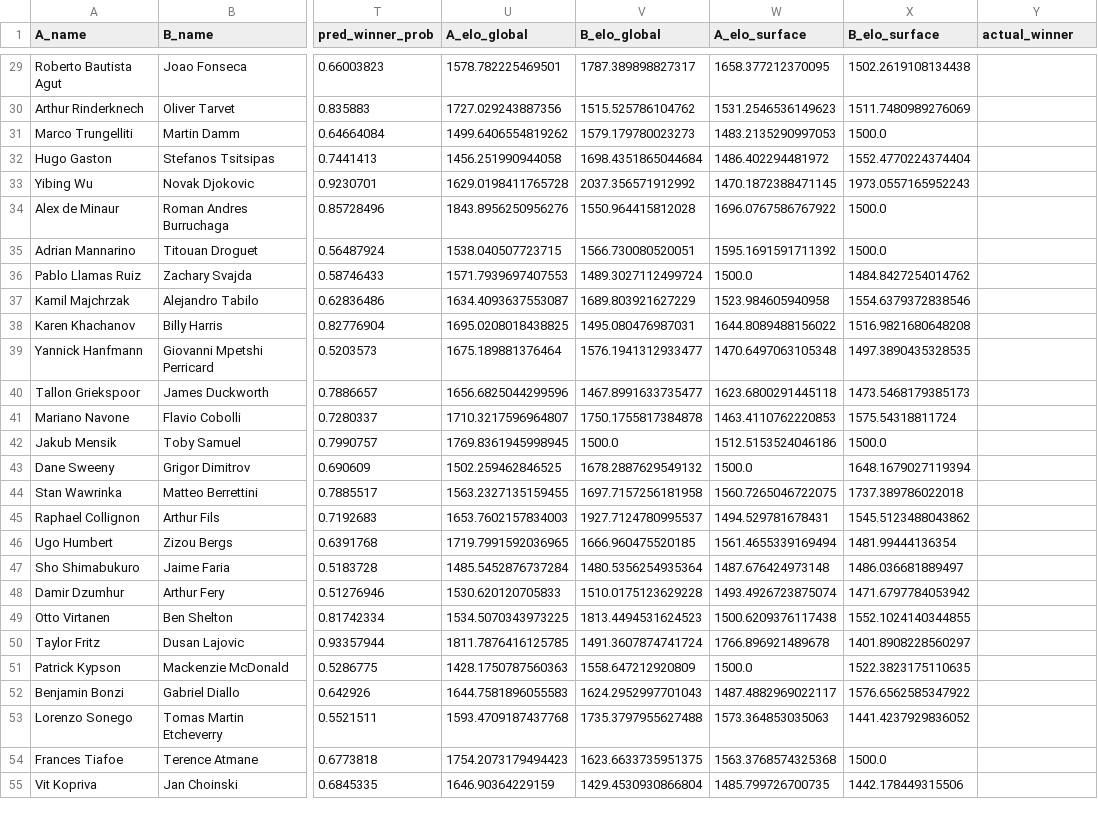
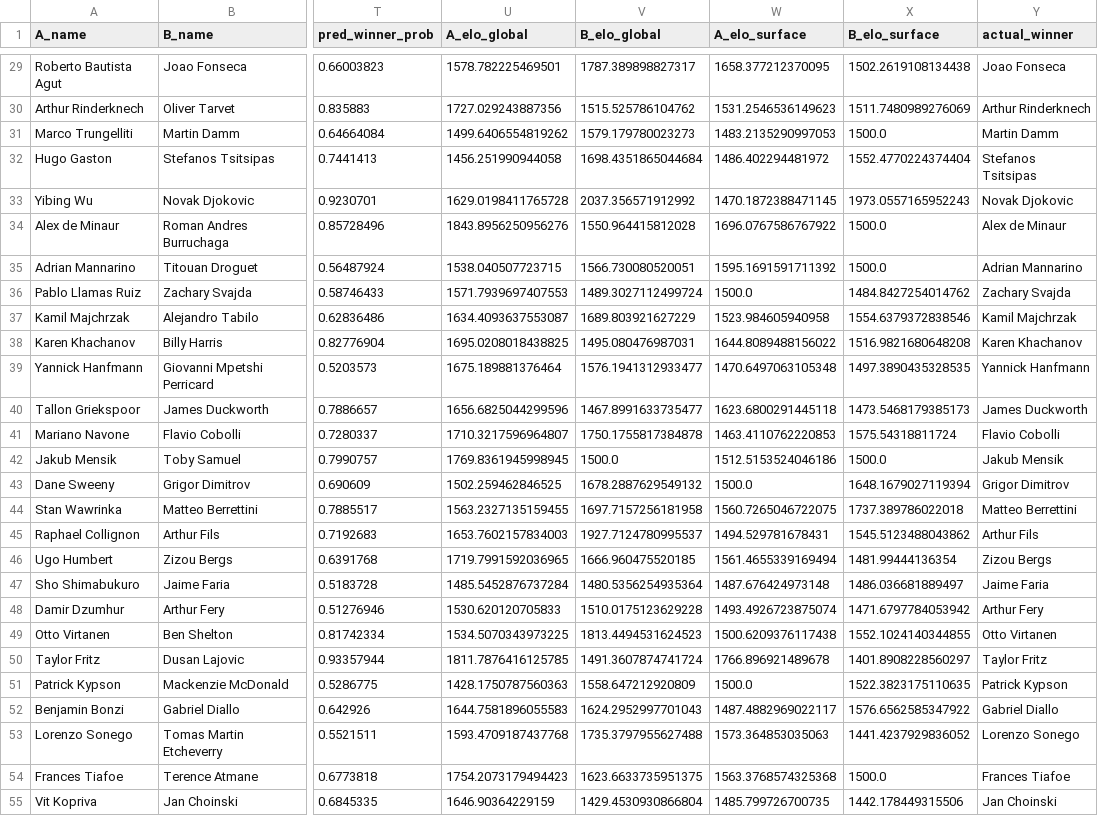
Before and after one commit to olaf-baranski/atp-mlp-predictions, a CSV file: examples/WIM2026/predictions_r1.csv, drawn as a sheet; only a part is shown, gaps mark what is left out; the diff covers the shown part only; the diff names each change by its address in the sheet, - before the commit and + after, or states it on an @@ line.

```diff
--- a/examples/WIM2026/predictions_r1.csv
+++ b/examples/WIM2026/predictions_r1.csv
-Y29 (actual_winner): (empty)
+Y29 (actual_winner): Joao Fonseca
-Y30 (actual_winner): (empty)
+Y30 (actual_winner): Arthur Rinderknech
-Y31 (actual_winner): (empty)
+Y31 (actual_winner): Martin Damm
-Y32 (actual_winner): (empty)
+Y32 (actual_winner): Stefanos Tsitsipas
-Y33 (actual_winner): (empty)
+Y33 (actual_winner): Novak Djokovic
-Y34 (actual_winner): (empty)
+Y34 (actual_winner): Alex de Minaur
-Y35 (actual_winner): (empty)
+Y35 (actual_winner): Adrian Mannarino
-Y36 (actual_winner): (empty)
+Y36 (actual_winner): Zachary Svajda
-Y37 (actual_winner): (empty)
+Y37 (actual_winner): Kamil Majchrzak
-Y38 (actual_winner): (empty)
+Y38 (actual_winner): Karen Khachanov
-Y39 (actual_winner): (empty)
+Y39 (actual_winner): Yannick Hanfmann
-Y40 (actual_winner): (empty)
+Y40 (actual_winner): James Duckworth
-Y41 (actual_winner): (empty)
+Y41 (actual_winner): Flavio Cobolli
-Y42 (actual_winner): (empty)
+Y42 (actual_winner): Jakub Mensik
-Y43 (actual_winner): (empty)
+Y43 (actual_winner): Grigor Dimitrov
-Y44 (actual_winner): (empty)
+Y44 (actual_winner): Matteo Berrettini
-Y45 (actual_winner): (empty)
+Y45 (actual_winner): Arthur Fils
-Y46 (actual_winner): (empty)
+Y46 (actual_winner): Zizou Bergs
-Y47 (actual_winner): (empty)
+Y47 (actual_winner): Jaime Faria
-Y48 (actual_winner): (empty)
+Y48 (actual_winner): Arthur Fery
-Y49 (actual_winner): (empty)
+Y49 (actual_winner): Otto Virtanen
-Y50 (actual_winner): (empty)
+Y50 (actual_winner): Taylor Fritz
-Y51 (actual_winner): (empty)
+Y51 (actual_winner): Patrick Kypson
-Y52 (actual_winner): (empty)
+Y52 (actual_winner): Gabriel Diallo
-Y53 (actual_winner): (empty)
+Y53 (actual_winner): Lorenzo Sonego
-Y54 (actual_winner): (empty)
+Y54 (actual_winner): Frances Tiafoe
-Y55 (actual_winner): (empty)
+Y55 (actual_winner): Jan Choinski
```
Also changed, not shown: 37 edited cells elsewhere in this file, 8 other files.
